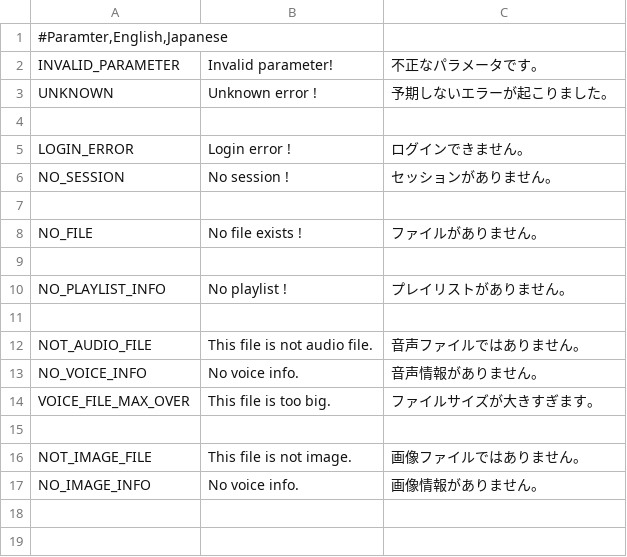
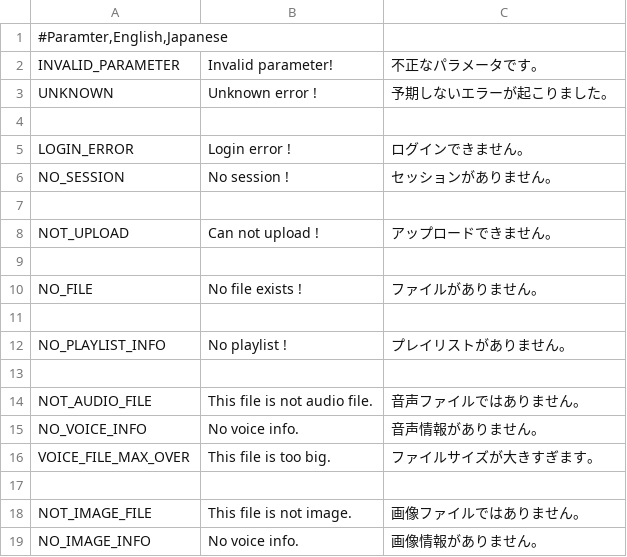
Before and after one commit to hidetobara/voices, a CSV file: conf/messages/common.csv, drawn as a sheet.

Commit message:
add escape

```diff
--- a/conf/messages/common.csv
+++ b/conf/messages/common.csv
@@ -7,2 +7,4 @@ NO_SESSION;No session !;セッションがありません。
 
+NOT_UPLOAD;Can not upload !;アップロードできません。
+
 NO_FILE;No file exists !;ファイルがありません。
```
